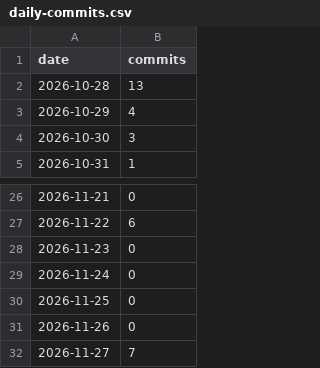
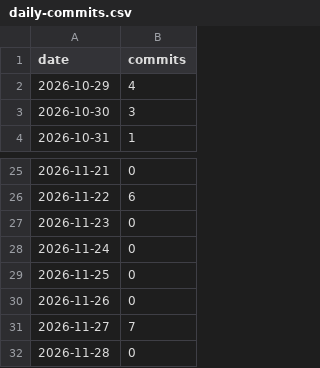
Before and after one commit to MeazbahMehedi/MeazbahMehedi, a CSV file: data/daily-commits.csv, drawn as a sheet; only a part is shown, gaps mark what is left out.

```diff
--- a/data/daily-commits.csv
+++ b/data/daily-commits.csv
@@ -1,3 +1,2 @@
 date,commits
-2026-10-28,13
 2026-10-29,4
@@ -32 +31,2 @@ date,commits
 2026-11-27,7
+2026-11-28,0
```
Also changed, not shown: 14 other files.
